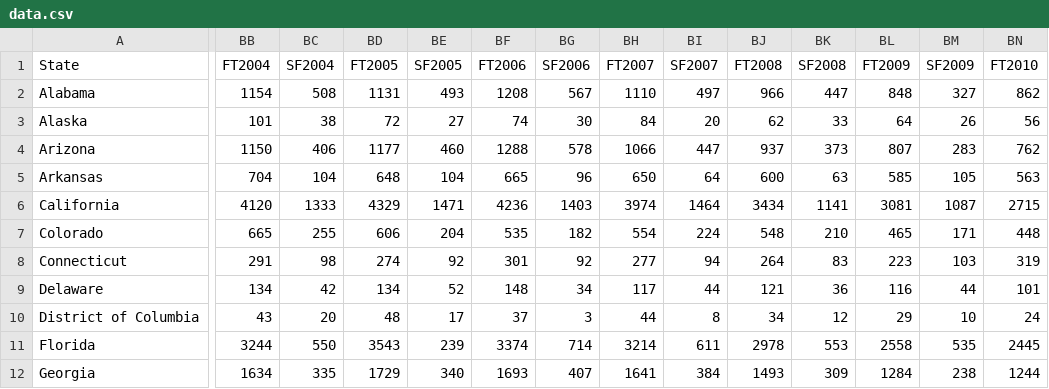
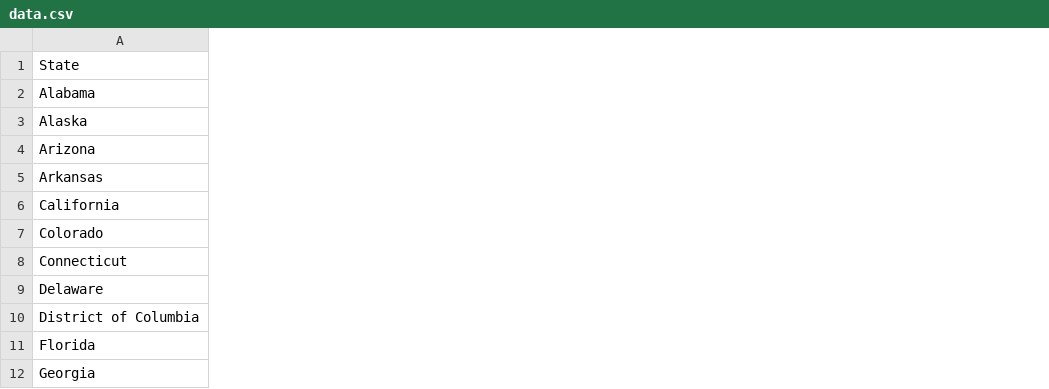
Before and after one commit to awwmeow/INFO5100-Project-3, a CSV file: data/data.csv, drawn as a sheet; only a part is shown, gaps mark what is left out; the diff covers the shown part only; the diff names each change by its address in the sheet, - before the commit and + after, or states it on an @@ line.

```diff
--- a/data/data.csv
+++ b/data/data.csv
-column BB (FT2004), rows 2-12: 1154 | 101 | 1150 | 704 | 4120 | 665 | 291 | 134 | 43 | 3244 | 1634
-column BC (SF2004), rows 2-12: 508 | 38 | 406 | 104 | 1333 | 255 | 98 | 42 | 20 | 550 | 335
-column BD (FT2005), rows 2-12: 1131 | 72 | 1177 | 648 | 4329 | 606 | 274 | 134 | 48 | 3543 | 1729
-column BE (SF2005), rows 2-12: 493 | 27 | 460 | 104 | 1471 | 204 | 92 | 52 | 17 | 239 | 340
-column BF (FT2006), rows 2-12: 1208 | 74 | 1288 | 665 | 4236 | 535 | 301 | 148 | 37 | 3374 | 1693
-column BG (SF2006), rows 2-12: 567 | 30 | 578 | 96 | 1403 | 182 | 92 | 34 | 3 | 714 | 407
-column BH (FT2007), rows 2-12: 1110 | 84 | 1066 | 650 | 3974 | 554 | 277 | 117 | 44 | 3214 | 1641
-column BI (SF2007), rows 2-12: 497 | 20 | 447 | 64 | 1464 | 224 | 94 | 44 | 8 | 611 | 384
-column BJ (FT2008), rows 2-12: 966 | 62 | 937 | 600 | 3434 | 548 | 264 | 121 | 34 | 2978 | 1493
-column BK (SF2008), rows 2-12: 447 | 33 | 373 | 63 | 1141 | 210 | 83 | 36 | 12 | 553 | 309
-column BL (FT2009), rows 2-12: 848 | 64 | 807 | 585 | 3081 | 465 | 223 | 116 | 29 | 2558 | 1284
-column BM (SF2009), rows 2-12: 327 | 26 | 283 | 105 | 1087 | 171 | 103 | 44 | 10 | 535 | 238
-column BN (FT2010), rows 2-12: 862 | 56 | 762 | 563 | 2715 | 448 | 319 | 101 | 24 | 2445 | 1244
```
Also changed, not shown: 9 removed columns elsewhere in this file, 3 other files.
